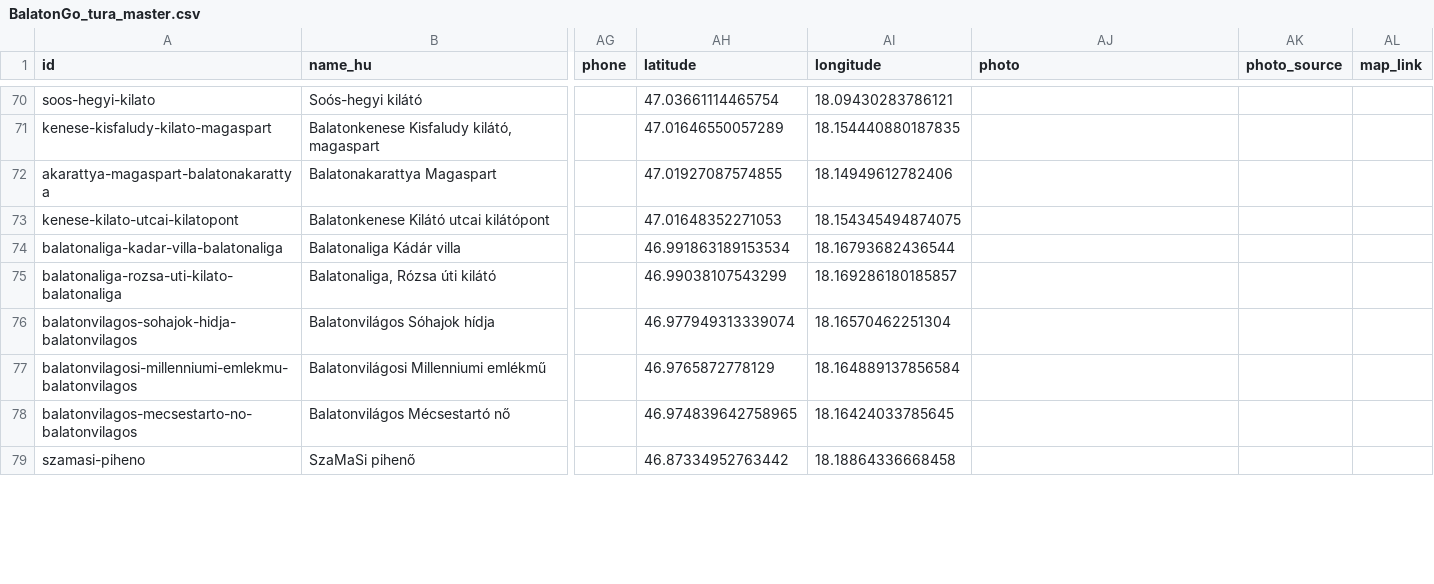
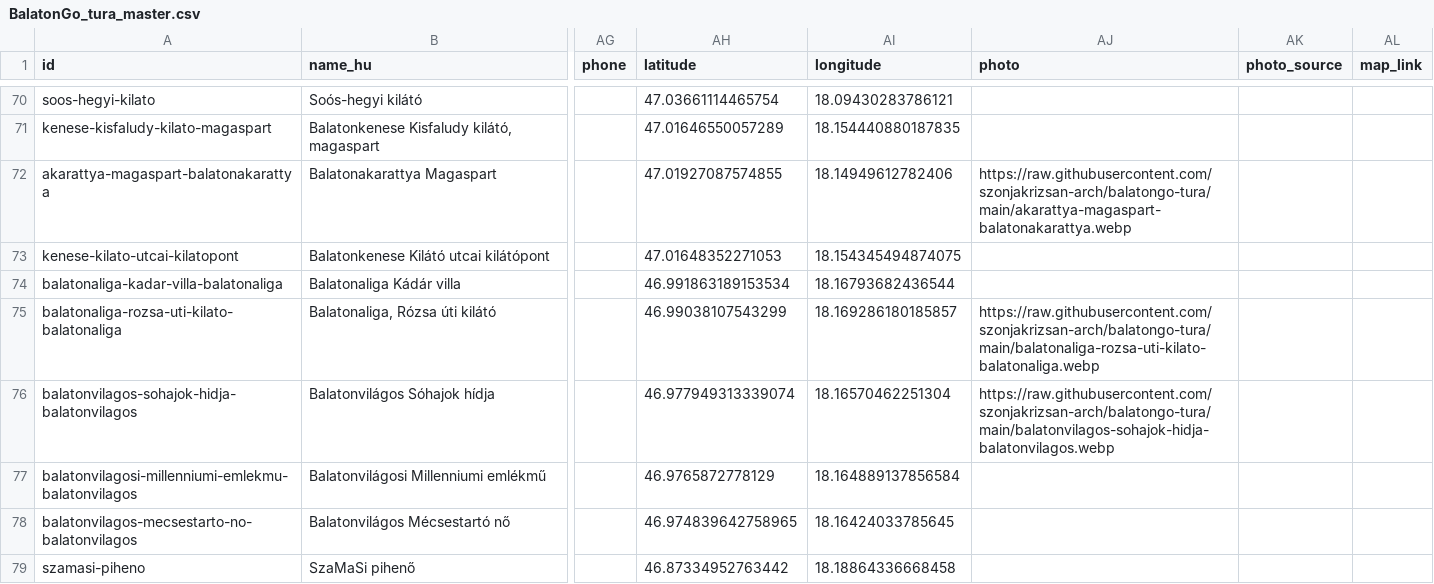
Before and after one commit to szonjakrizsan-arch/balatongo-tura, a CSV file: BalatonGo_tura_master.csv, drawn as a sheet; only a part is shown, gaps mark what is left out; the diff covers the shown part only; the diff names each change by its address in the sheet, - before the commit and + after, or states it on an @@ line.

Commit message:
Add files via upload

```diff
--- a/BalatonGo_tura_master.csv
+++ b/BalatonGo_tura_master.csv
-AJ72 (photo): (empty)
+AJ72 (photo): https://raw.githubusercontent.com/szonjakrizsan-arch/balatongo-tura/main/akarattya-magaspart-balatonakarattya.webp
-AJ75 (photo): (empty)
+AJ75 (photo): https://raw.githubusercontent.com/szonjakrizsan-arch/balatongo-tura/main/balatonaliga-rozsa-uti-kilato-balatonaliga.webp
-AJ76 (photo): (empty)
+AJ76 (photo): https://raw.githubusercontent.com/szonjakrizsan-arch/balatongo-tura/main/balatonvilagos-sohajok-hidja-balatonvilagos.webp
```
Also changed, not shown: 22 edited cells elsewhere in this file.
